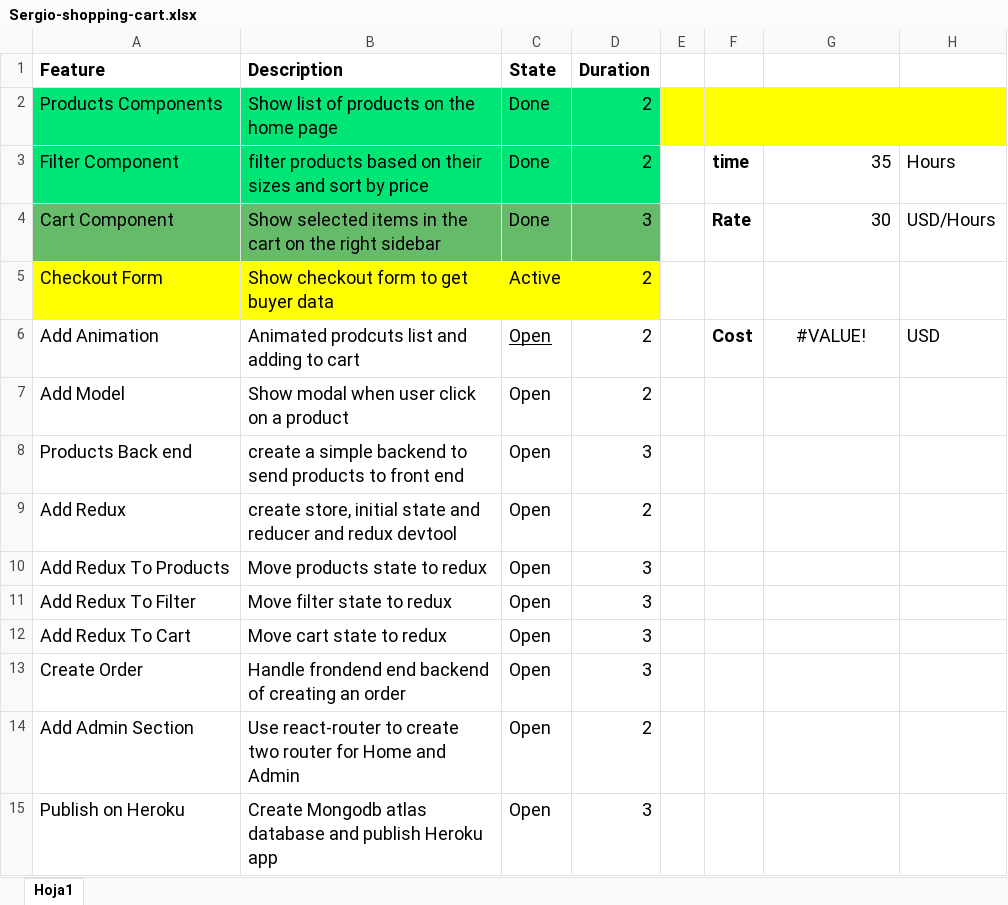
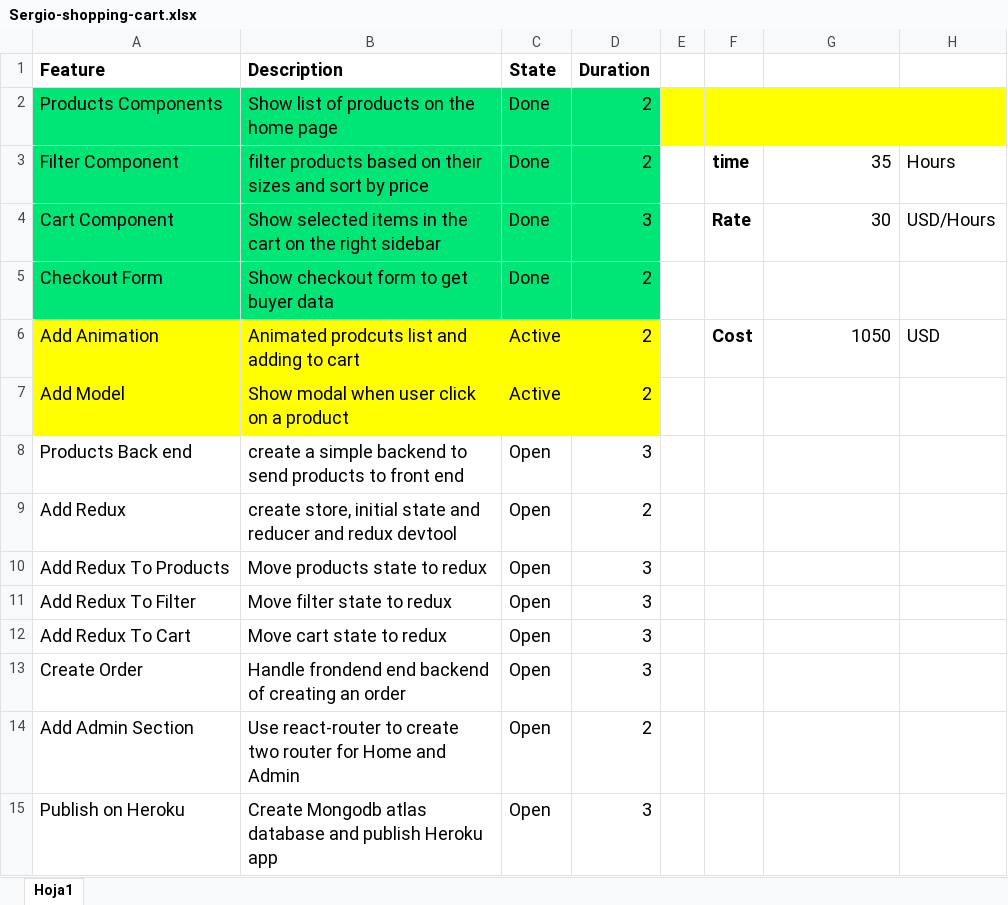
Before and after one commit to luissergiovaldivia/sergio-shopping-cart, an Excel workbook: Sergio-shopping-cart.xlsx, sheet Hoja1, drawn as a sheet; values as stored, in another font and other column widths than the file's, no borders; the diff names each change by its address in the sheet, - before the commit and + after, or states it on an @@ line.

```diff
--- a/Sergio-shopping-cart.xlsx (sheet Hoja1)
+++ b/Sergio-shopping-cart.xlsx (sheet Hoja1)
-A4:D4 fill: #66BB6A
+A4:D4 fill: #00E676
-A5:D5 fill: #FFFF00
+A5:D5 fill: #00E676
-C5 (State): Active
+C5 (State): Done
-A6:D7 fill: none
+A6:D7 fill: #FFFF00
-C6:C7 (State): Open
+C6:C7 (State): Active
-C6 underline: on
+C6 underline: off
-G6: #VALUE!
+G6: 1050
-G6 alignment: center
+G6 alignment: right
```
Also changed, not shown: 7 other files.
